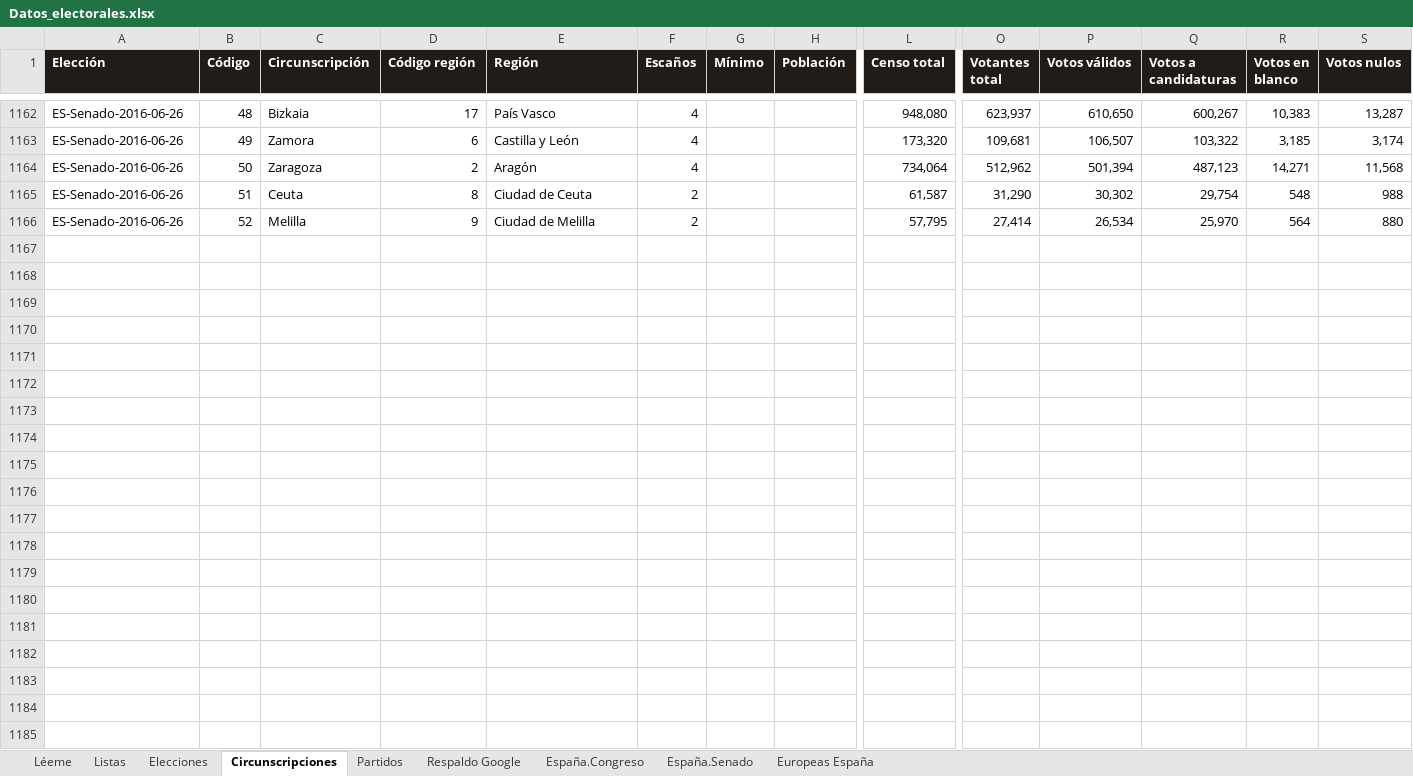
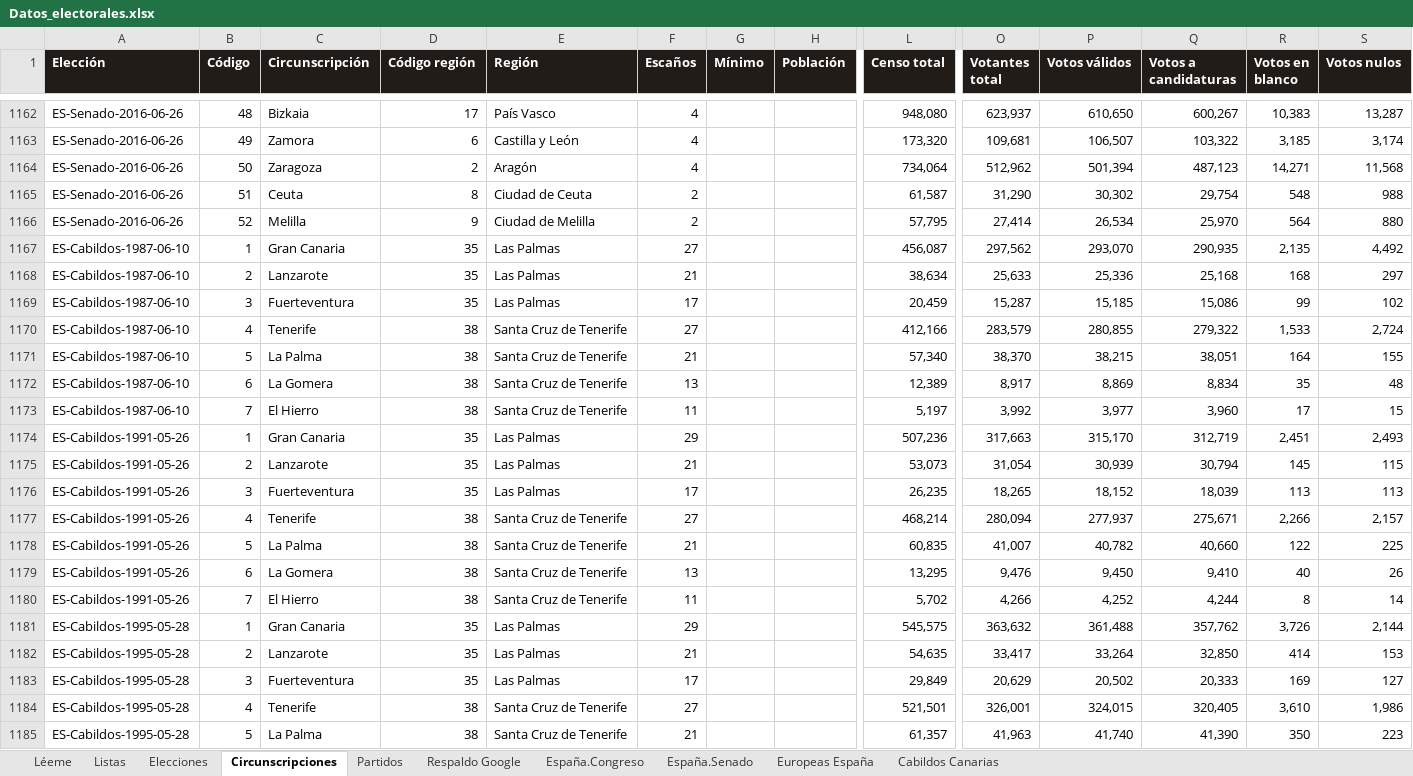
Before and after one commit to RMalumP/Calculadora_electoral, an Excel workbook: datos/Datos_electorales.xlsx, sheet Circunscripciones, drawn as a sheet; only a part is shown, gaps mark what is left out; values as stored, in another font and other column widths than the file's, no borders; rows hold the shown columns only; the diff covers the shown part only; the diff names each change by its address in the sheet, - before the commit and + after, or states it on an @@ line.

```diff
--- a/datos/Datos_electorales.xlsx (sheet Circunscripciones)
+++ b/datos/Datos_electorales.xlsx (sheet Circunscripciones)
+sheet tab: Cabildos Canarias
+row 1167: ES-Cabildos-1987-06-10 | 1 | Gran Canaria | 35 | Las Palmas | 27 |  |  | 456,087 | 297,562 | 293,070 | 290,935 | 2,135 | 4,492
+row 1168: ES-Cabildos-1987-06-10 | 2 | Lanzarote | 35 | Las Palmas | 21 |  |  | 38,634 | 25,633 | 25,336 | 25,168 | 168 | 297
+row 1169: ES-Cabildos-1987-06-10 | 3 | Fuerteventura | 35 | Las Palmas | 17 |  |  | 20,459 | 15,287 | 15,185 | 15,086 | 99 | 102
+row 1170: ES-Cabildos-1987-06-10 | 4 | Tenerife | 38 | Santa Cruz de Tenerife | 27 |  |  | 412,166 | 283,579 | 280,855 | 279,322 | 1,533 | 2,724
+row 1171: ES-Cabildos-1987-06-10 | 5 | La Palma | 38 | Santa Cruz de Tenerife | 21 |  |  | 57,340 | 38,370 | 38,215 | 38,051 | 164 | 155
+row 1172: ES-Cabildos-1987-06-10 | 6 | La Gomera | 38 | Santa Cruz de Tenerife | 13 |  |  | 12,389 | 8,917 | 8,869 | 8,834 | 35 | 48
+row 1173: ES-Cabildos-1987-06-10 | 7 | El Hierro | 38 | Santa Cruz de Tenerife | 11 |  |  | 5,197 | 3,992 | 3,977 | 3,960 | 17 | 15
+row 1174: ES-Cabildos-1991-05-26 | 1 | Gran Canaria | 35 | Las Palmas | 29 |  |  | 507,236 | 317,663 | 315,170 | 312,719 | 2,451 | 2,493
+row 1175: ES-Cabildos-1991-05-26 | 2 | Lanzarote | 35 | Las Palmas | 21 |  |  | 53,073 | 31,054 | 30,939 | 30,794 | 145 | 115
+row 1176: ES-Cabildos-1991-05-26 | 3 | Fuerteventura | 35 | Las Palmas | 17 |  |  | 26,235 | 18,265 | 18,152 | 18,039 | 113 | 113
+row 1177: ES-Cabildos-1991-05-26 | 4 | Tenerife | 38 | Santa Cruz de Tenerife | 27 |  |  | 468,214 | 280,094 | 277,937 | 275,671 | 2,266 | 2,157
+row 1178: ES-Cabildos-1991-05-26 | 5 | La Palma | 38 | Santa Cruz de Tenerife | 21 |  |  | 60,835 | 41,007 | 40,782 | 40,660 | 122 | 225
+row 1179: ES-Cabildos-1991-05-26 | 6 | La Gomera | 38 | Santa Cruz de Tenerife | 13 |  |  | 13,295 | 9,476 | 9,450 | 9,410 | 40 | 26
+row 1180: ES-Cabildos-1991-05-26 | 7 | El Hierro | 38 | Santa Cruz de Tenerife | 11 |  |  | 5,702 | 4,266 | 4,252 | 4,244 | 8 | 14
+row 1181: ES-Cabildos-1995-05-28 | 1 | Gran Canaria | 35 | Las Palmas | 29 |  |  | 545,575 | 363,632 | 361,488 | 357,762 | 3,726 | 2,144
+row 1182: ES-Cabildos-1995-05-28 | 2 | Lanzarote | 35 | Las Palmas | 21 |  |  | 54,635 | 33,417 | 33,264 | 32,850 | 414 | 153
+row 1183: ES-Cabildos-1995-05-28 | 3 | Fuerteventura | 35 | Las Palmas | 17 |  |  | 29,849 | 20,629 | 20,502 | 20,333 | 169 | 127
+row 1184: ES-Cabildos-1995-05-28 | 4 | Tenerife | 38 | Santa Cruz de Tenerife | 27 |  |  | 521,501 | 326,001 | 324,015 | 320,405 | 3,610 | 1,986
+row 1185: ES-Cabildos-1995-05-28 | 5 | La Palma | 38 | Santa Cruz de Tenerife | 21 |  |  | 61,357 | 41,963 | 41,740 | 41,390 | 350 | 223
```
Also changed, not shown: 51 added rows elsewhere in this sheet, sheet Partidos, sheet España.Senado, sheet Elecciones, 28 other files.
